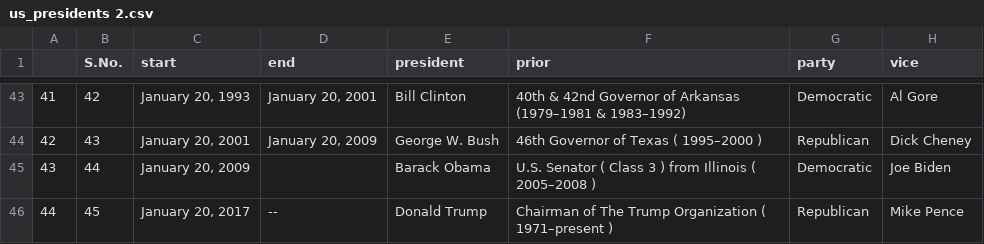
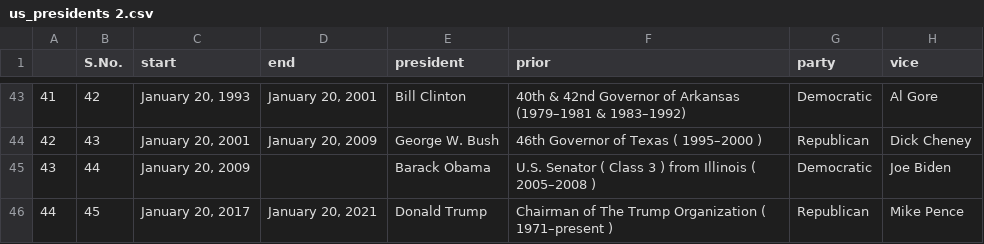
Before and after one commit to mdcodigo/coder_ds, a CSV file: data-sources/us_presidents 2.csv, drawn as a sheet; only a part is shown, gaps mark what is left out.

Commit message:
Actualice la fecha de fin de mandato del Donald.

```diff
--- a/data-sources/us_presidents 2.csv
+++ b/data-sources/us_presidents 2.csv
@@ -45,2 +45,2 @@
 43,44,"January 20, 2009",,Barack Obama,U.S. Senator   ( Class 3 )   from  Illinois   ( 2005–2008 ),Democratic,Joe Biden
-44,45,"January 20, 2017",--,Donald Trump,Chairman of   The Trump Organization   ( 1971–present ),Republican,Mike Pence
+44,45,"January 20, 2017","January 20, 2021",Donald Trump,Chairman of   The Trump Organization   ( 1971–present ),Republican,Mike Pence
```
